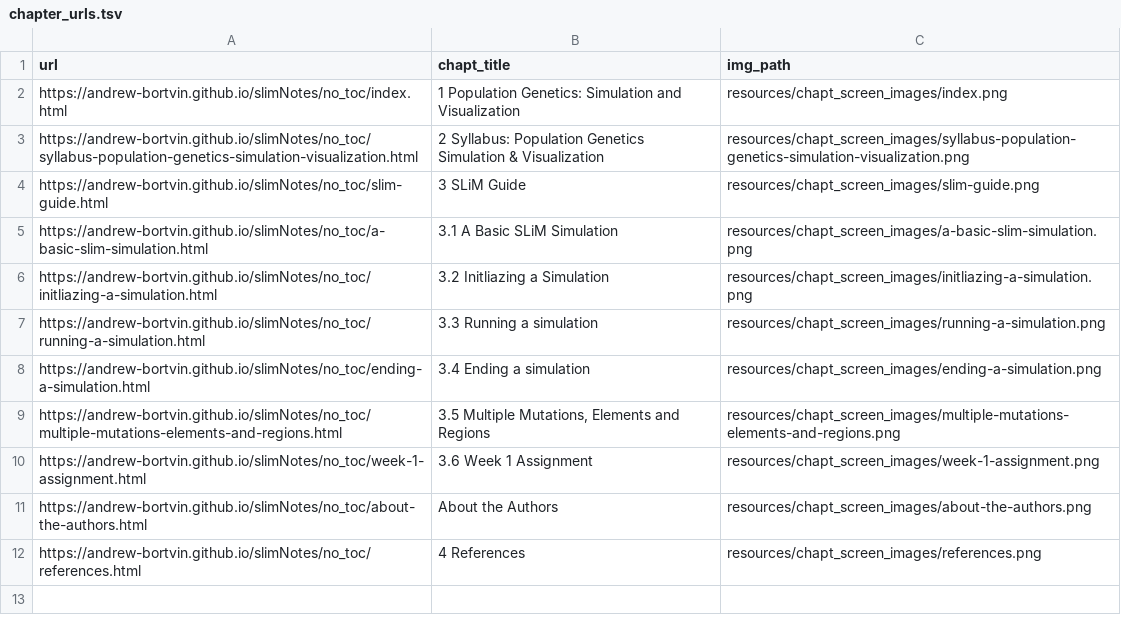
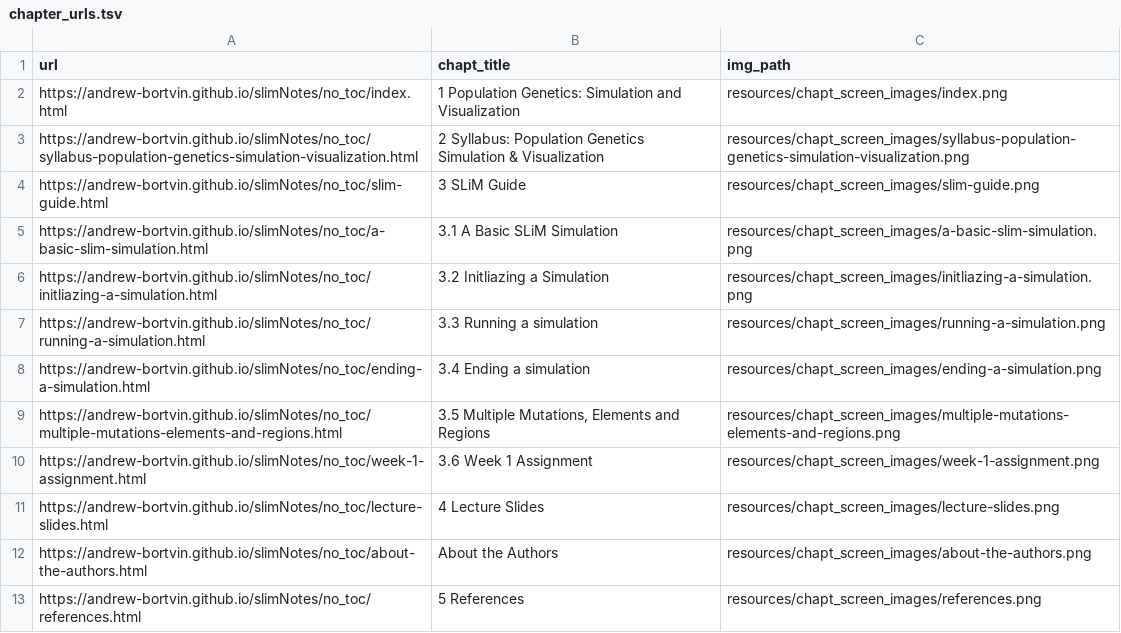
Before and after one commit to andrew-bortvin/slimNotes, a TSV file: resources/chapt_screen_images/chapter_urls.tsv, drawn as a sheet.

```diff
--- a/resources/chapt_screen_images/chapter_urls.tsv
+++ b/resources/chapt_screen_images/chapter_urls.tsv
@@ -10,3 +10,4 @@ https://andrew-bortvin.github.io/slimNotes/no_toc/multiple-mutations-elements-an
 https://andrew-bortvin.github.io/slimNotes/no_toc/week-1-assignment.html	3.6 Week 1 Assignment	resources/chapt_screen_images/week-1-assignment.png
+https://andrew-bortvin.github.io/slimNotes/no_toc/lecture-slides.html	4 Lecture Slides	resources/chapt_screen_images/lecture-slides.png
 https://andrew-bortvin.github.io/slimNotes/no_toc/about-the-authors.html	About the Authors	resources/chapt_screen_images/about-the-authors.png
-https://andrew-bortvin.github.io/slimNotes/no_toc/references.html	4 References	resources/chapt_screen_images/references.png
+https://andrew-bortvin.github.io/slimNotes/no_toc/references.html	5 References	resources/chapt_screen_images/references.png
```
Also changed, not shown: 24 other files.
